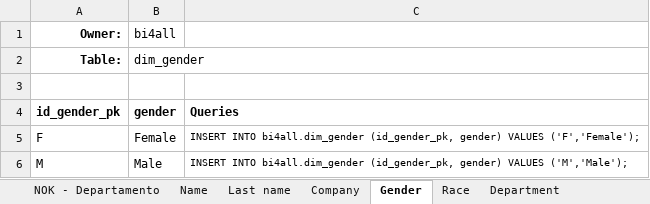
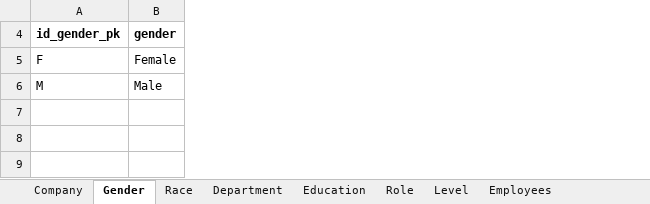
Before and after one commit to arthurroco/rh, an Excel workbook: database/Acme Corporation/dataset.xlsx, sheet Gender, drawn as a sheet; values as stored, in another font and other column widths than the file's, no borders; the diff names each change by its address in the sheet, - before the commit and + after, or states it on an @@ line.

```diff
--- a/database/Acme Corporation/dataset.xlsx (sheet Gender)
+++ b/database/Acme Corporation/dataset.xlsx (sheet Gender)
-sheet tab: NOK - Departamento
@@ sheet tab hidden: Name @@
@@ sheet tab hidden: Last name @@
@@ column C (Queries) hidden, rows 5-6: INSERT INTO bi4all.dim_gender (id_gender_pk, gender) VALUES ('F','Female'); | INSERT INTO bi4all.dim_gender (id_gender_pk, gender) VALUES ('M','Male'); @@
@@ row 1 hidden: Owner: | bi4all @@
@@ row 2 hidden: Table: | dim_gender @@
-row 3: (empty)
```
Also changed, not shown: sheet Employees, sheet Company, sheet Level, sheet Education, sheet Race, sheet Role, 1 more sheet, hidden cells, 3 other files.
